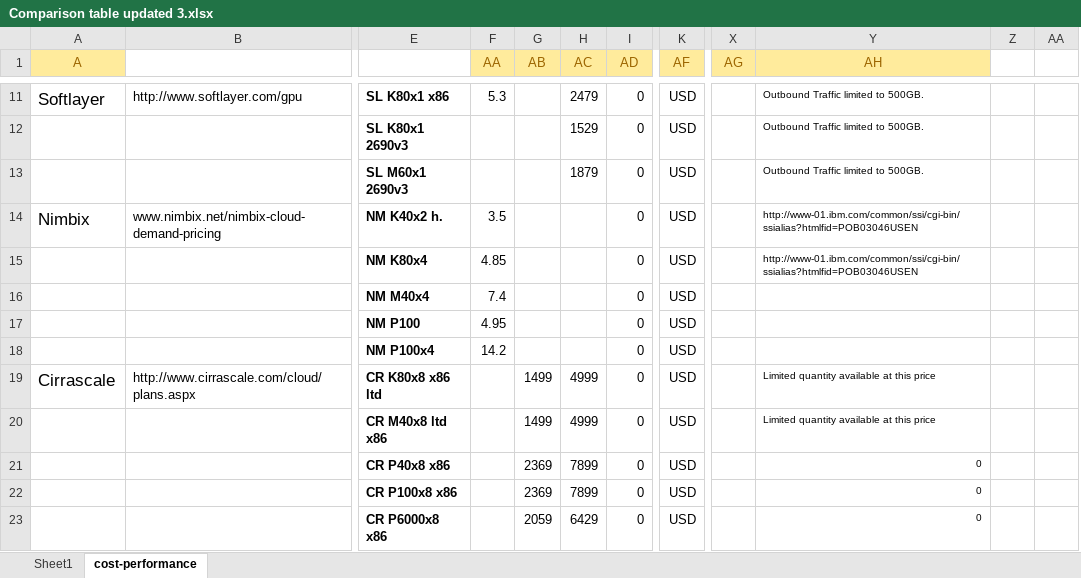
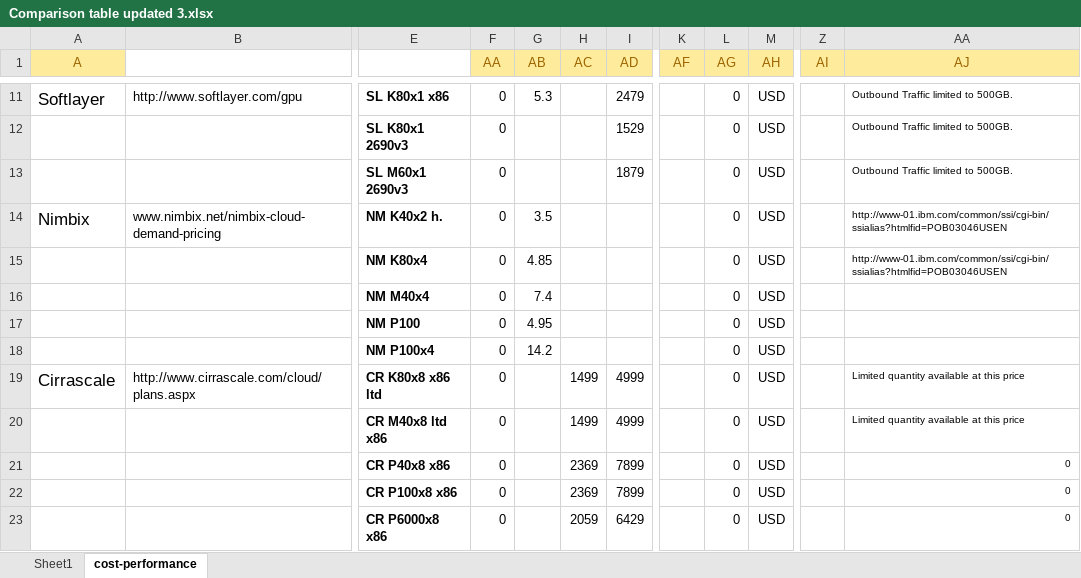
Before and after one commit to pyotr777/cloud_providers, an Excel workbook: Comparison table updated 3.xlsx, sheet cost-performance, drawn as a sheet; only a part is shown, gaps mark what is left out; values as stored, in another font and other column widths than the file's, no borders; conditional formats not drawn; removed rows and columns are numbered as before the commit, all else as after; the diff covers the shown part only; the diff names each change by its address in the sheet, - before the commit and + after, or states it on an @@ line.

Commit message:
Added IDCF. Added minutely pricing and month limit columns.

```diff
--- a/Comparison table updated 3.xlsx (sheet cost-performance)
+++ b/Comparison table updated 3.xlsx (sheet cost-performance)
+column L (AG), rows 11-23: all 0
+column M (AH), rows 11-23: all USD
-column Z, empty
-column AA, empty
-Z1: AG
+Z1: AI
-AA1: AH
+AA1: AJ
-F11 (AA): 5.3
+F11 (AA): 0
-G11 (AB): (empty)
+G11 (AB): 5.3
-H11 (AC): 2479
+H11 (AC): (empty)
-I11 (AD): 0
+I11 (AD): 2479
-K11:K23 (AF): USD
+K11:K23 (AF): (empty)
-F12:F13 (AA): (empty)
+F12:F13 (AA): 0
-H12 (AC): 1529
+H12 (AC): (empty)
-I12 (AD): 0
+I12 (AD): 1529
-H13 (AC): 1879
+H13 (AC): (empty)
-I13 (AD): 0
+I13 (AD): 1879
-F14 (AA): 3.5
+F14 (AA): 0
-G14 (AB): (empty)
+G14 (AB): 3.5
-I14:I18 (AD): 0
+I14:I18 (AD): (empty)
-F15 (AA): 4.85
+F15 (AA): 0
-G15 (AB): (empty)
+G15 (AB): 4.85
-F16 (AA): 7.4
+F16 (AA): 0
-G16 (AB): (empty)
+G16 (AB): 7.4
-F17 (AA): 4.95
+F17 (AA): 0
-G17 (AB): (empty)
+G17 (AB): 4.95
-F18 (AA): 14.2
+F18 (AA): 0
-G18 (AB): (empty)
+G18 (AB): 14.2
-F19:F23 (AA): (empty)
+F19:F23 (AA): 0
-G19:G20 (AB): 1499
+G19:G20 (AB): (empty)
-H19:H20 (AC): 4999
+H19:H20 (AC): 1499
-I19:I20 (AD): 0
+I19:I20 (AD): 4999
-G21:G22 (AB): 2369
+G21:G22 (AB): (empty)
-H21:H22 (AC): 7899
+H21:H22 (AC): 2369
-I21:I22 (AD): 0
+I21:I22 (AD): 7899
-G23 (AB): 2059
+G23 (AB): (empty)
-H23 (AC): 6429
+H23 (AC): 2059
-I23 (AD): 0
+I23 (AD): 6429
```
Also changed, not shown: 2 added rows and 178 edited cells elsewhere in this sheet, sheet Sheet1, formulas that keep their value, 2 other files.
